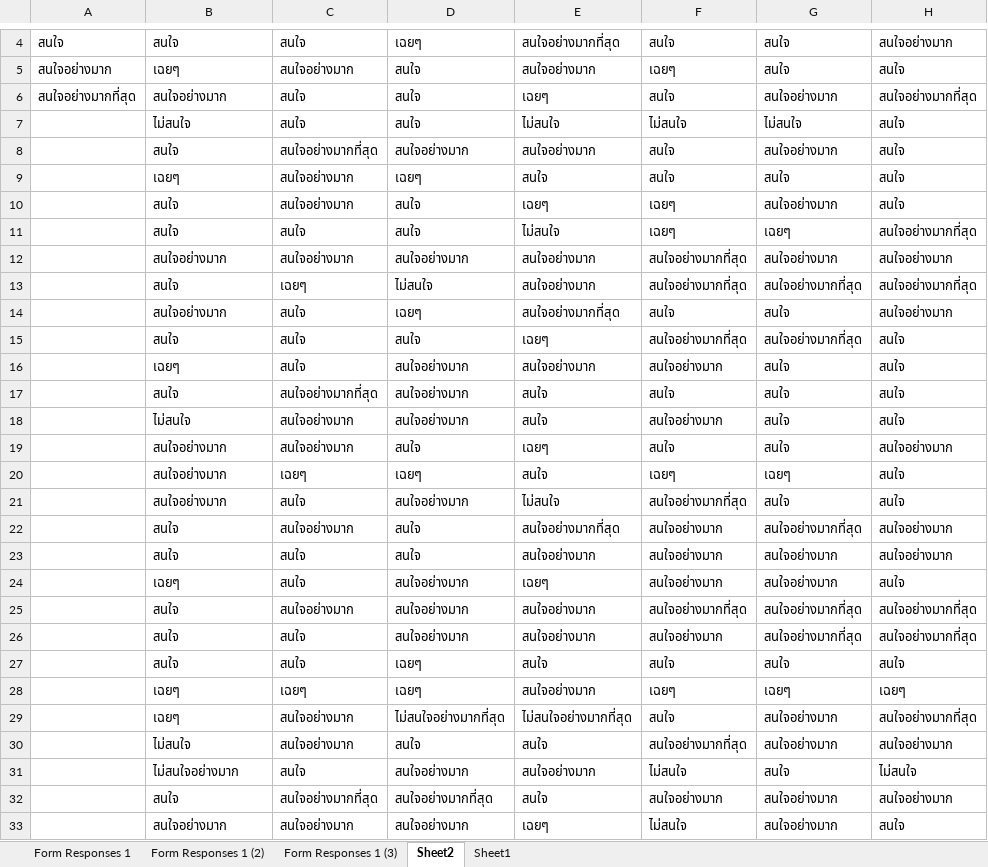
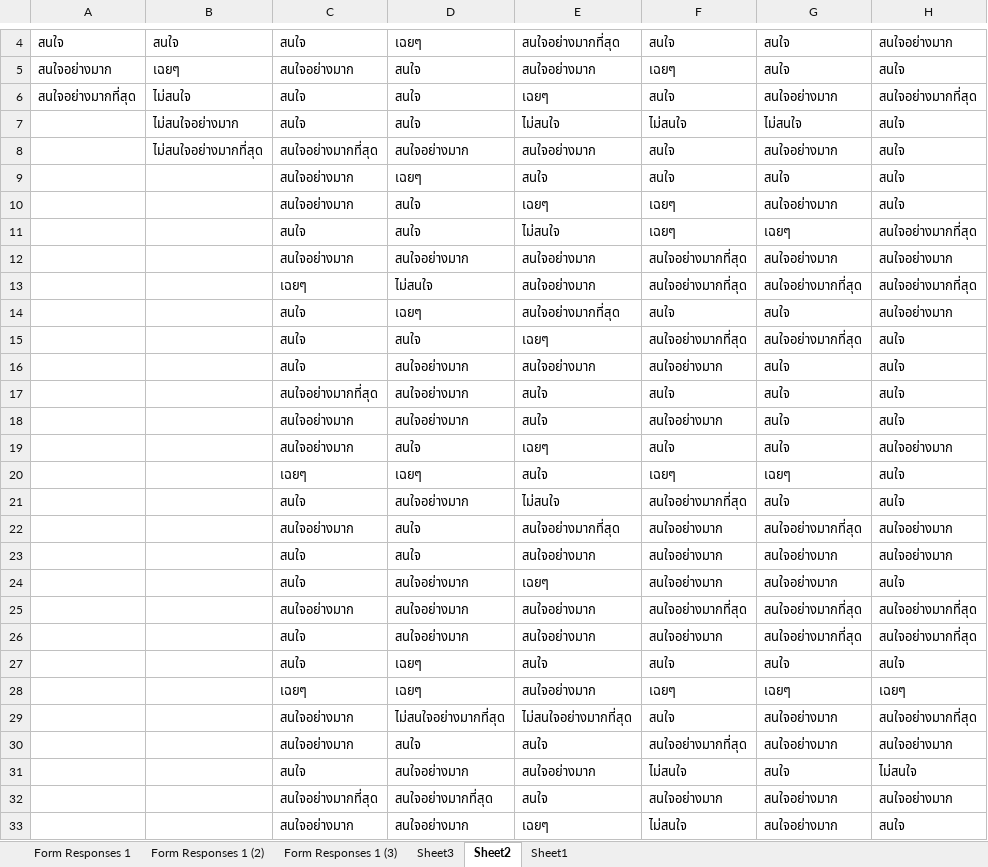
Before and after one commit to Pasit-pat/BADS7105, an Excel workbook: Homework 1/Raw Data/Customer Behaviors (Responses).xlsx, sheet Sheet2, drawn as a sheet; only a part is shown, gaps mark what is left out; values as stored, in another font and other column widths than the file's, no borders; the diff covers the shown part only; the diff names each change by its address in the sheet, - before the commit and + after, or states it on an @@ line.

```diff
--- a/Homework 1/Raw Data/Customer Behaviors (Responses).xlsx (sheet Sheet2)
+++ b/Homework 1/Raw Data/Customer Behaviors (Responses).xlsx (sheet Sheet2)
+sheet tab: Sheet3
-B6: สนใจอย่างมาก
+B6: ไม่สนใจ
-B7: ไม่สนใจ
+B7: ไม่สนใจอย่างมาก
-B8: สนใจ
+B8: ไม่สนใจอย่างมากที่สุด
-B9: เฉยๆ
+B9: (empty)
-B10:B11: สนใจ
+B10:B11: (empty)
-B12: สนใจอย่างมาก
+B12: (empty)
-B13: สนใจ
+B13: (empty)
-B14: สนใจอย่างมาก
+B14: (empty)
-B15: สนใจ
+B15: (empty)
-B16: เฉยๆ
+B16: (empty)
-B17: สนใจ
+B17: (empty)
-B18: ไม่สนใจ
+B18: (empty)
-B19:B21: สนใจอย่างมาก
+B19:B21: (empty)
-B22:B23: สนใจ
+B22:B23: (empty)
-B24: เฉยๆ
+B24: (empty)
-B25:B27: สนใจ
+B25:B27: (empty)
-B28:B29: เฉยๆ
+B28:B29: (empty)
-B30: ไม่สนใจ
+B30: (empty)
-B31: ไม่สนใจอย่างมาก
+B31: (empty)
-B32: สนใจ
+B32: (empty)
-B33: สนใจอย่างมาก
+B33: (empty)
```
Also changed, not shown: 31 edited cells elsewhere in this sheet.
